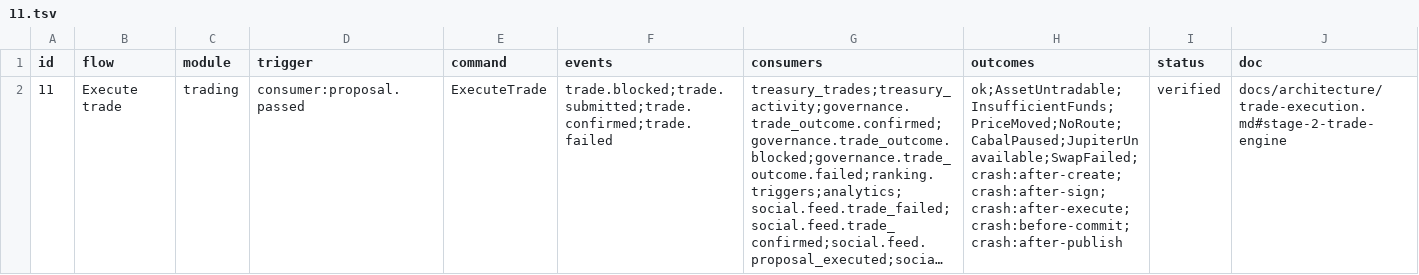
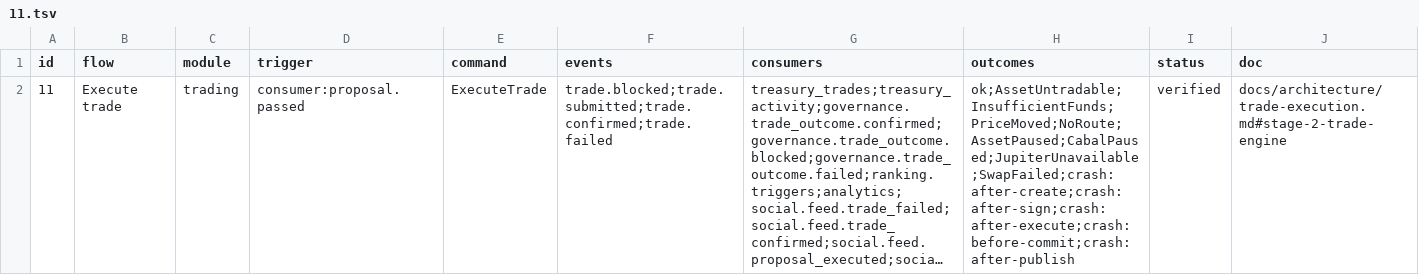
Before and after one commit to Munyon-Canyon/monaco, a TSV file: packages/flows/backend/11.tsv, drawn as a sheet; long unchanged cells end in …; the diff names each change by its address in the sheet, - before the commit and + after, or states it on an @@ line.

```diff
--- a/packages/flows/backend/11.tsv
+++ b/packages/flows/backend/11.tsv
-H2 (outcomes): ok;AssetUntradable;InsufficientFunds;PriceMoved;NoRoute;CabalPaused;JupiterUnavailable;SwapFailed;crash:after-create;crash:after-sign;crash:after-execute;crash:before-commit;crash:after-publish
+H2 (outcomes): ok;AssetUntradable;InsufficientFunds;PriceMoved;NoRoute;AssetPaused;CabalPaused;JupiterUnavailable;SwapFailed;crash:after-create;crash:after-sign;crash:after-execute;crash:before-commit;crash:after-publish
```
Also changed, not shown: packages/flows/backend/09.tsv, 34 other files.
